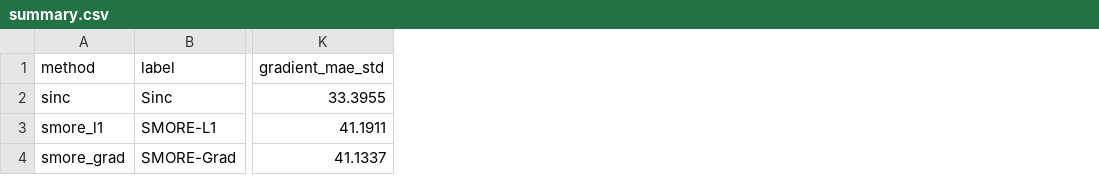
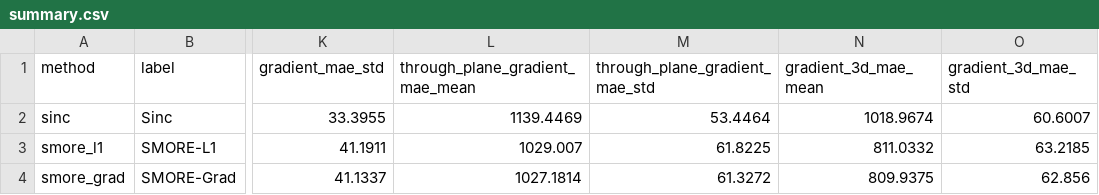
Before and after one commit to Aurorageek/mri-sr, a CSV file: results/metrics/summary.csv, drawn as a sheet; only a part is shown, gaps mark what is left out; the diff names each change by its address in the sheet, - before the commit and + after, or states it on an @@ line.

```diff
--- a/results/metrics/summary.csv
+++ b/results/metrics/summary.csv
+column L (through_plane_gradient_mae_mean), rows 2-4: 1139.4469 | 1029.007 | 1027.1814
+column M (through_plane_gradient_mae_std), rows 2-4: 53.4464 | 61.8225 | 61.3272
+column N (gradient_3d_mae_mean), rows 2-4: 1018.9674 | 811.0332 | 809.9375
+column O (gradient_3d_mae_std), rows 2-4: 60.6007 | 63.2185 | 62.856
```
Also changed, not shown: results/metrics/ablation.csv, results/metrics/per_subject.csv, 12 other files.
